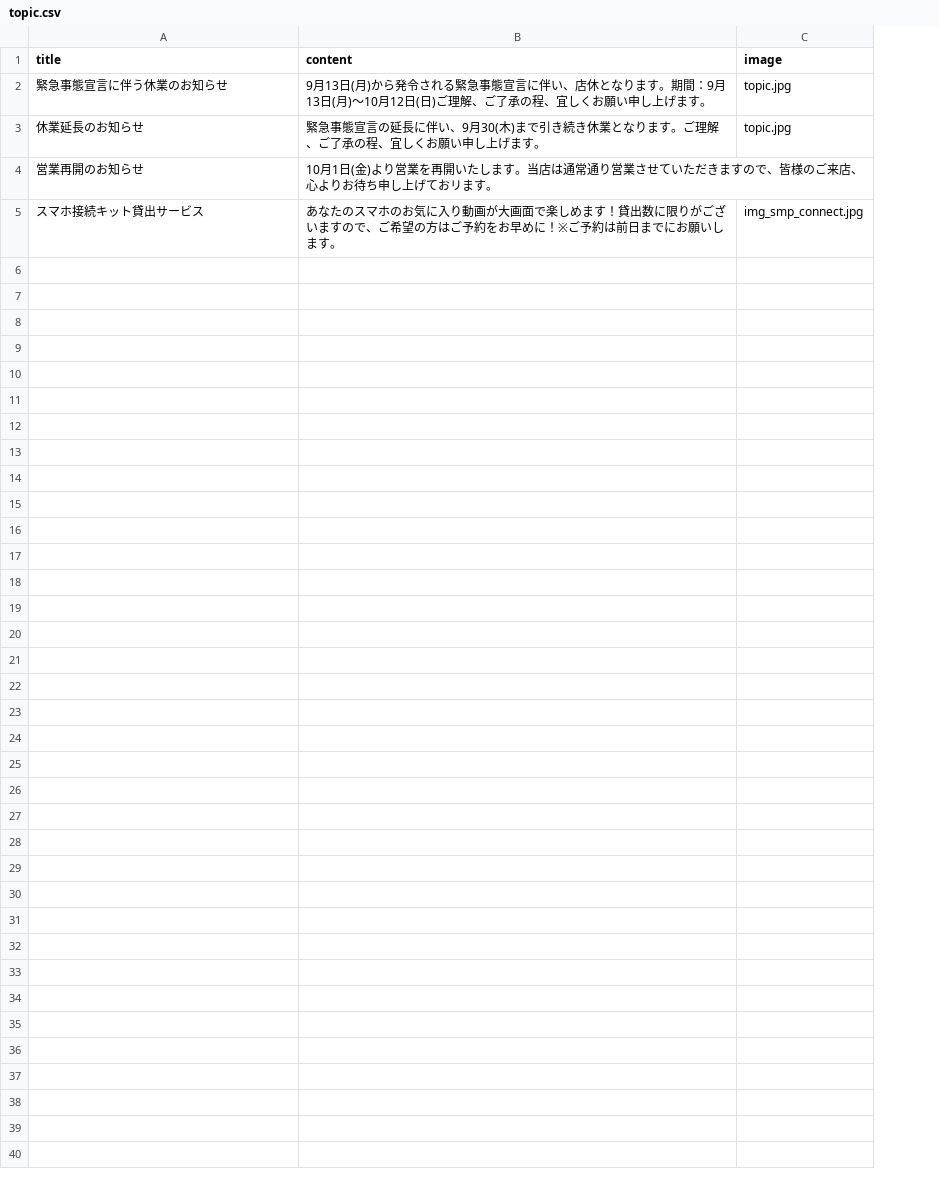
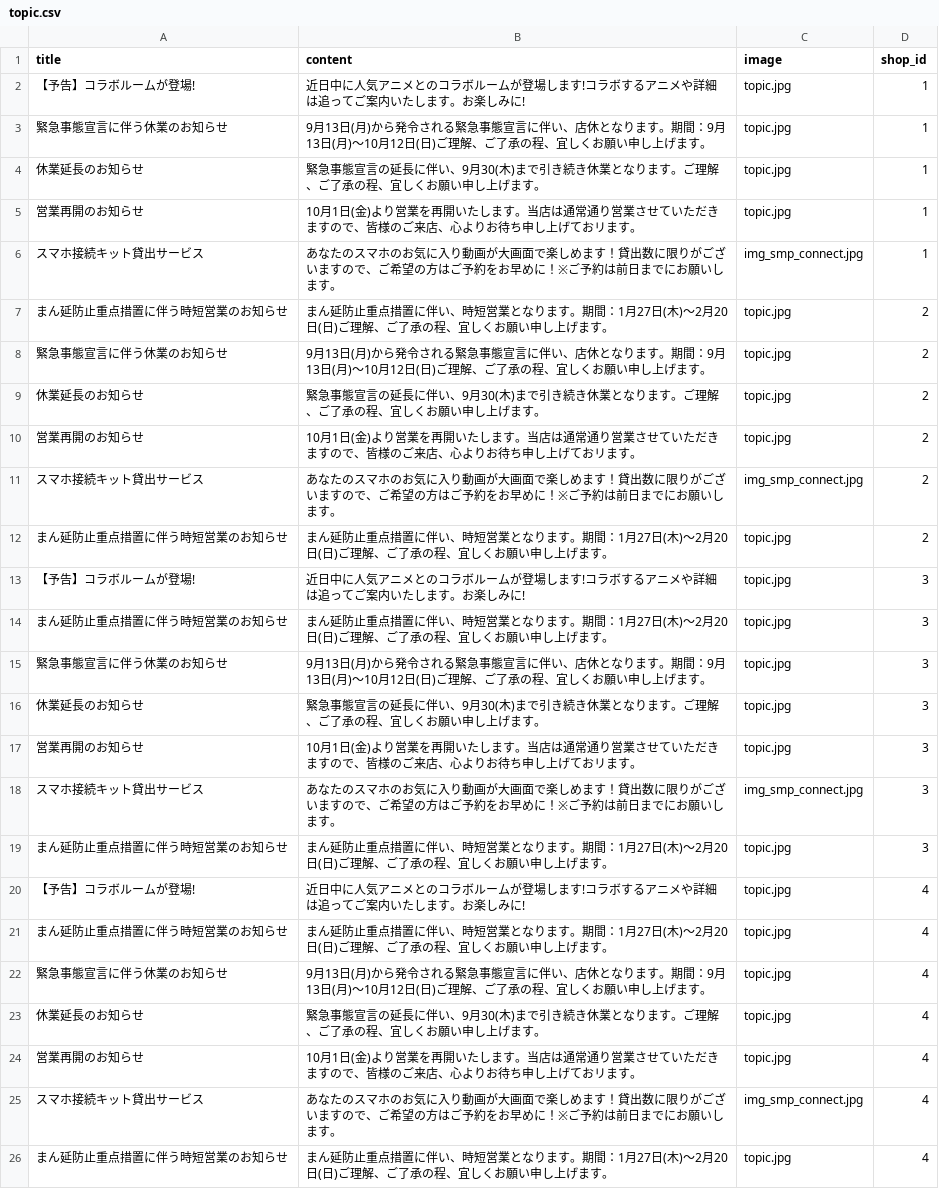
Before and after one commit to staygold-teruma/karaoke_info_app, a CSV file: db/csv/topic.csv, drawn as a sheet; addresses are those after the commit; the diff names each change by its address in the sheet, - before the commit and + after, or states it on an @@ line.

```diff
--- a/db/csv/topic.csv
+++ b/db/csv/topic.csv
+column D (shop_id), rows 3-6: all 1
+row 2: 【予告】コラボルームが登場! | 近日中に人気アニメとのコラボルームが登場します!コラボするアニメや詳細は追ってご案内いたします。お楽しみに! | topic.jpg | 1
-C5 (image): (empty)
+C5 (image): topic.jpg
+row 7: まん延防止重点措置に伴う時短営業のお知らせ | まん延防止重点措置に伴い、時短営業となります。期間：1月27日(木)〜2月20日(日)ご理解、ご了承の程、宜しくお願い申し上げます。 | topic.jpg | 2
+row 8: 緊急事態宣言に伴う休業のお知らせ | 9月13日(月)から発令される緊急事態宣言に伴い、店休となります。期間：9月13日(月)〜10月12日(日)ご理解、ご了承の程、宜しくお願い申し上げます。 | topic.jpg | 2
+row 9: 休業延長のお知らせ | 緊急事態宣言の延長に伴い、9月30(木)まで引き続き休業となります。ご理解、ご了承の程、宜しくお願い申し上げます。 | topic.jpg | 2
+row 10: 営業再開のお知らせ | 10月1日(金)より営業を再開いたします。当店は通常通り営業させていただきますので、皆様のご来店、心よりお待ち申し上げておリます。 | topic.jpg | 2
+row 11: スマホ接続キット貸出サービス | あなたのスマホのお気に入り動画が大画面で楽しめます！貸出数に限りがございますので、ご希望の方はご予約をお早めに！※ご予約は前日までにお願いします。 | img_smp_connect.jpg | 2
+row 12: まん延防止重点措置に伴う時短営業のお知らせ | まん延防止重点措置に伴い、時短営業となります。期間：1月27日(木)〜2月20日(日)ご理解、ご了承の程、宜しくお願い申し上げます。 | topic.jpg | 2
+row 13: 【予告】コラボルームが登場! | 近日中に人気アニメとのコラボルームが登場します!コラボするアニメや詳細は追ってご案内いたします。お楽しみに! | topic.jpg | 3
+row 14: まん延防止重点措置に伴う時短営業のお知らせ | まん延防止重点措置に伴い、時短営業となります。期間：1月27日(木)〜2月20日(日)ご理解、ご了承の程、宜しくお願い申し上げます。 | topic.jpg | 3
+row 15: 緊急事態宣言に伴う休業のお知らせ | 9月13日(月)から発令される緊急事態宣言に伴い、店休となります。期間：9月13日(月)〜10月12日(日)ご理解、ご了承の程、宜しくお願い申し上げます。 | topic.jpg | 3
+row 16: 休業延長のお知らせ | 緊急事態宣言の延長に伴い、9月30(木)まで引き続き休業となります。ご理解、ご了承の程、宜しくお願い申し上げます。 | topic.jpg | 3
+row 17: 営業再開のお知らせ | 10月1日(金)より営業を再開いたします。当店は通常通り営業させていただきますので、皆様のご来店、心よりお待ち申し上げておリます。 | topic.jpg | 3
+row 18: スマホ接続キット貸出サービス | あなたのスマホのお気に入り動画が大画面で楽しめます！貸出数に限りがございますので、ご希望の方はご予約をお早めに！※ご予約は前日までにお願いします。 | img_smp_connect.jpg | 3
+row 19: まん延防止重点措置に伴う時短営業のお知らせ | まん延防止重点措置に伴い、時短営業となります。期間：1月27日(木)〜2月20日(日)ご理解、ご了承の程、宜しくお願い申し上げます。 | topic.jpg | 3
+row 20: 【予告】コラボルームが登場! | 近日中に人気アニメとのコラボルームが登場します!コラボするアニメや詳細は追ってご案内いたします。お楽しみに! | topic.jpg | 4
+row 21: まん延防止重点措置に伴う時短営業のお知らせ | まん延防止重点措置に伴い、時短営業となります。期間：1月27日(木)〜2月20日(日)ご理解、ご了承の程、宜しくお願い申し上げます。 | topic.jpg | 4
+row 22: 緊急事態宣言に伴う休業のお知らせ | 9月13日(月)から発令される緊急事態宣言に伴い、店休となります。期間：9月13日(月)〜10月12日(日)ご理解、ご了承の程、宜しくお願い申し上げます。 | topic.jpg | 4
+row 23: 休業延長のお知らせ | 緊急事態宣言の延長に伴い、9月30(木)まで引き続き休業となります。ご理解、ご了承の程、宜しくお願い申し上げます。 | topic.jpg | 4
+row 24: 営業再開のお知らせ | 10月1日(金)より営業を再開いたします。当店は通常通り営業させていただきますので、皆様のご来店、心よりお待ち申し上げておリます。 | topic.jpg | 4
+row 25: スマホ接続キット貸出サービス | あなたのスマホのお気に入り動画が大画面で楽しめます！貸出数に限りがございますので、ご希望の方はご予約をお早めに！※ご予約は前日までにお願いします。 | img_smp_connect.jpg | 4
+row 26: まん延防止重点措置に伴う時短営業のお知らせ | まん延防止重点措置に伴い、時短営業となります。期間：1月27日(木)〜2月20日(日)ご理解、ご了承の程、宜しくお願い申し上げます。 | topic.jpg | 4
```
Also changed, not shown: db/csv/drinkplan.csv, db/csv/mainplan.csv, 10 other files.
